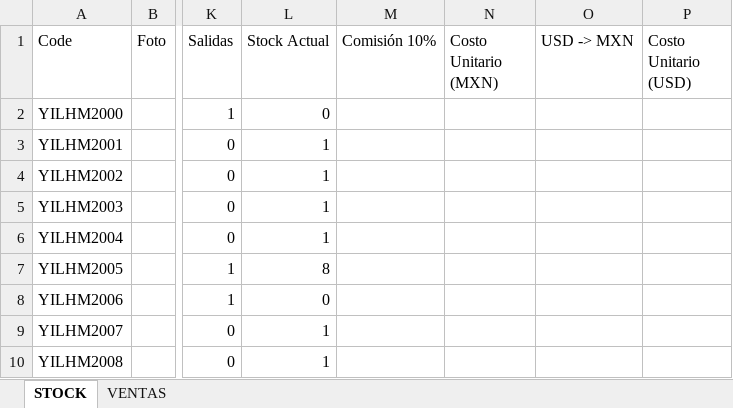
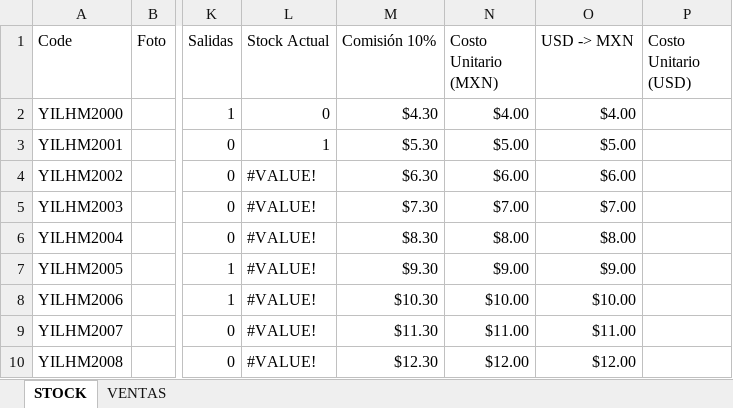
Before and after one commit to uberboutique/ss, an Excel workbook: VentasLETTAShop.xlsx, sheet STOCK, drawn as a sheet; only a part is shown, gaps mark what is left out; values as stored, in another font and other column widths than the file's, no cell formats; charts and pictures and conditional formats and table styles not drawn; the diff covers the shown part only; the diff names each change by its address in the sheet, - before the commit and + after, or states it on an @@ line.

```diff
--- a/VentasLETTAShop.xlsx (sheet STOCK)
+++ b/VentasLETTAShop.xlsx (sheet STOCK)
-M2 (Comisión 10%): (empty)
+M2 (Comisión 10%): $4.30
-N2 (Costo Unitario (MXN)): (empty)
+N2 (Costo Unitario (MXN)): $4.00
-O2 (USD -> MXN): (empty)
+O2 (USD -> MXN): $4.00
-M3 (Comisión 10%): (empty)
+M3 (Comisión 10%): $5.30
-N3 (Costo Unitario (MXN)): (empty)
+N3 (Costo Unitario (MXN)): $5.00
-O3 (USD -> MXN): (empty)
+O3 (USD -> MXN): $5.00
-L4:L6 (Stock Actual): 1
+L4:L6 (Stock Actual): #VALUE!
-M4 (Comisión 10%): (empty)
+M4 (Comisión 10%): $6.30
-N4 (Costo Unitario (MXN)): (empty)
+N4 (Costo Unitario (MXN)): $6.00
-O4 (USD -> MXN): (empty)
+O4 (USD -> MXN): $6.00
-M5 (Comisión 10%): (empty)
+M5 (Comisión 10%): $7.30
-N5 (Costo Unitario (MXN)): (empty)
+N5 (Costo Unitario (MXN)): $7.00
-O5 (USD -> MXN): (empty)
+O5 (USD -> MXN): $7.00
-M6 (Comisión 10%): (empty)
+M6 (Comisión 10%): $8.30
-N6 (Costo Unitario (MXN)): (empty)
+N6 (Costo Unitario (MXN)): $8.00
-O6 (USD -> MXN): (empty)
+O6 (USD -> MXN): $8.00
-L7 (Stock Actual): 8
+L7 (Stock Actual): #VALUE!
-M7 (Comisión 10%): (empty)
+M7 (Comisión 10%): $9.30
-N7 (Costo Unitario (MXN)): (empty)
+N7 (Costo Unitario (MXN)): $9.00
-O7 (USD -> MXN): (empty)
+O7 (USD -> MXN): $9.00
-L8 (Stock Actual): 0
+L8 (Stock Actual): #VALUE!
-M8 (Comisión 10%): (empty)
+M8 (Comisión 10%): $10.30
-N8 (Costo Unitario (MXN)): (empty)
+N8 (Costo Unitario (MXN)): $10.00
-O8 (USD -> MXN): (empty)
+O8 (USD -> MXN): $10.00
-L9:L10 (Stock Actual): 1
+L9:L10 (Stock Actual): #VALUE!
-M9 (Comisión 10%): (empty)
+M9 (Comisión 10%): $11.30
-N9 (Costo Unitario (MXN)): (empty)
+N9 (Costo Unitario (MXN)): $11.00
-O9 (USD -> MXN): (empty)
+O9 (USD -> MXN): $11.00
-M10 (Comisión 10%): (empty)
+M10 (Comisión 10%): $12.30
-N10 (Costo Unitario (MXN)): (empty)
+N10 (Costo Unitario (MXN)): $12.00
-O10 (USD -> MXN): (empty)
+O10 (USD -> MXN): $12.00
```
Also changed, not shown: 568 edited cells elsewhere in this sheet, cell formats, formulas that keep their value, charts or pictures, 6 other files.
